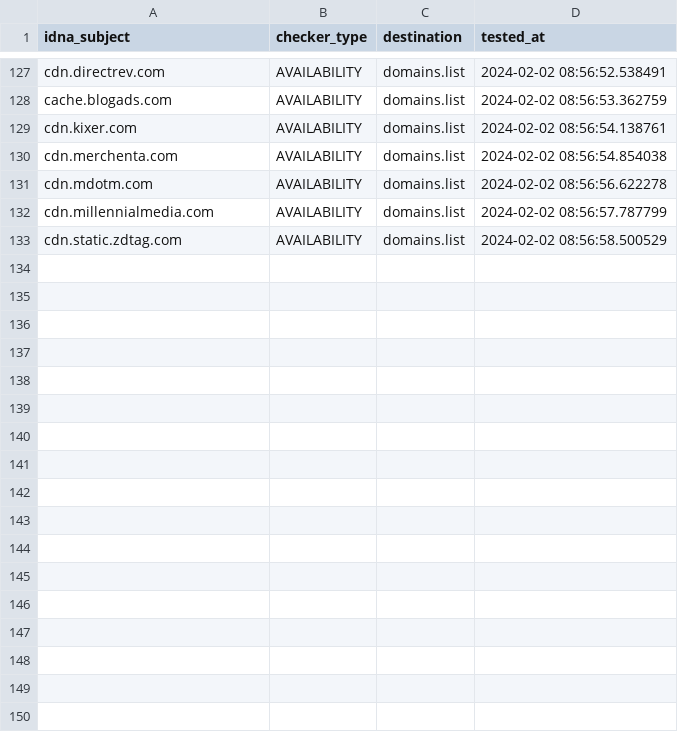
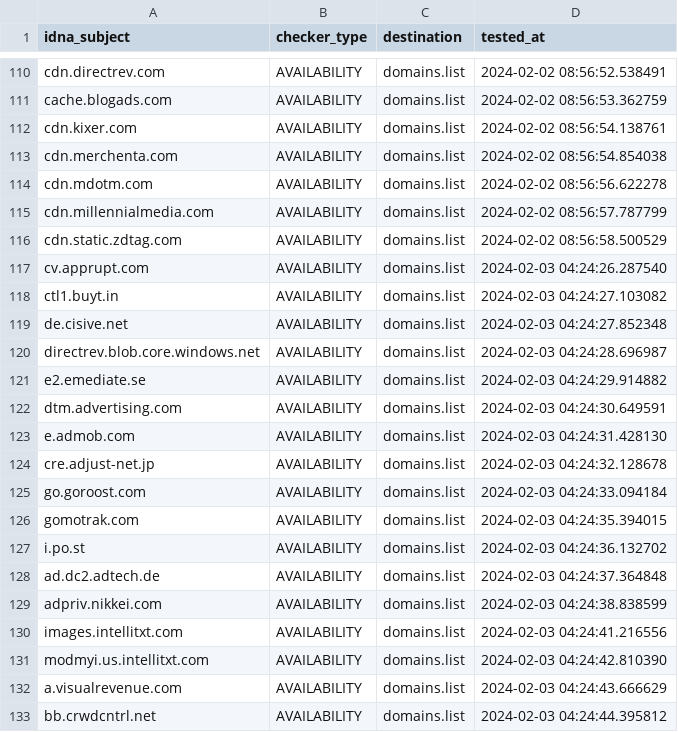
Before and after one commit to Ultimate-Hosts-Blacklist/MinimalHostsBlocker, a CSV file: .pyfunceble/inactive.csv, drawn as a sheet; only a part is shown, gaps mark what is left out; the diff covers the shown part only.

```diff
--- a/.pyfunceble/inactive.csv
+++ b/.pyfunceble/inactive.csv
@@ -133 +116,18 @@ cdn.millennialmedia.com,AVAILABILITY,domains.list,2024-02-02 08:56:57.787799
 cdn.static.zdtag.com,AVAILABILITY,domains.list,2024-02-02 08:56:58.500529
+cv.apprupt.com,AVAILABILITY,domains.list,2024-02-03 04:24:26.287540
+ctl1.buyt.in,AVAILABILITY,domains.list,2024-02-03 04:24:27.103082
+de.cisive.net,AVAILABILITY,domains.list,2024-02-03 04:24:27.852348
+directrev.blob.core.windows.net,AVAILABILITY,domains.list,2024-02-03 04:24:28.696987
+e2.emediate.se,AVAILABILITY,domains.list,2024-02-03 04:24:29.914882
+dtm.advertising.com,AVAILABILITY,domains.list,2024-02-03 04:24:30.649591
+e.admob.com,AVAILABILITY,domains.list,2024-02-03 04:24:31.428130
+cre.adjust-net.jp,AVAILABILITY,domains.list,2024-02-03 04:24:32.128678
+go.goroost.com,AVAILABILITY,domains.list,2024-02-03 04:24:33.094184
+gomotrak.com,AVAILABILITY,domains.list,2024-02-03 04:24:35.394015
+i.po.st,AVAILABILITY,domains.list,2024-02-03 04:24:36.132702
+ad.dc2.adtech.de,AVAILABILITY,domains.list,2024-02-03 04:24:37.364848
+adpriv.nikkei.com,AVAILABILITY,domains.list,2024-02-03 04:24:38.838599
+images.intellitxt.com,AVAILABILITY,domains.list,2024-02-03 04:24:41.216556
+modmyi.us.intellitxt.com,AVAILABILITY,domains.list,2024-02-03 04:24:42.810390
+a.visualrevenue.com,AVAILABILITY,domains.list,2024-02-03 04:24:43.666629
+bb.crwdcntrl.net,AVAILABILITY,domains.list,2024-02-03 04:24:44.395812
```
Also changed, not shown: 17 removed rows elsewhere in this file, 11 other files.
